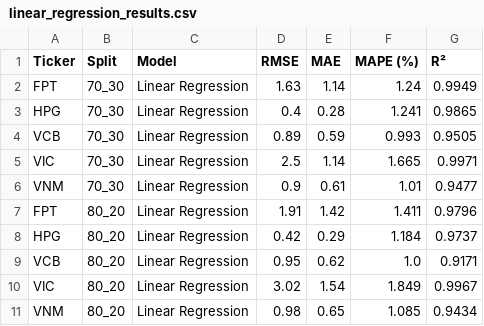
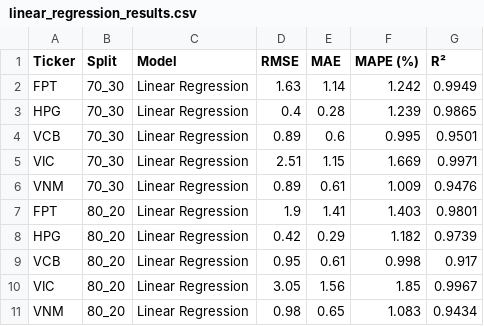
Before and after one commit to PhongNguyenTrung/stock-time-series, a CSV file: results/linear_regression/linear_regression_results.csv, drawn as a sheet.

Commit message:
Update summary and regression results; modify CSV data and refresh plots

```diff
--- a/results/linear_regression/linear_regression_results.csv
+++ b/results/linear_regression/linear_regression_results.csv
@@ -1,11 +1,11 @@
 Ticker,Split,Model,RMSE,MAE,MAPE (%),R²
-FPT,70_30,Linear Regression,1.63,1.14,1.24,0.9949
-HPG,70_30,Linear Regression,0.4,0.28,1.241,0.9865
-VCB,70_30,Linear Regression,0.89,0.59,0.993,0.9505
-VIC,70_30,Linear Regression,2.5,1.14,1.665,0.9971
-VNM,70_30,Linear Regression,0.9,0.61,1.01,0.9477
-FPT,80_20,Linear Regression,1.91,1.42,1.411,0.9796
-HPG,80_20,Linear Regression,0.42,0.29,1.184,0.9737
-VCB,80_20,Linear Regression,0.95,0.62,1.0,0.9171
-VIC,80_20,Linear Regression,3.02,1.54,1.849,0.9967
-VNM,80_20,Linear Regression,0.98,0.65,1.085,0.9434
+FPT,70_30,Linear Regression,1.63,1.14,1.242,0.9949
+HPG,70_30,Linear Regression,0.4,0.28,1.239,0.9865
+VCB,70_30,Linear Regression,0.89,0.6,0.995,0.9501
+VIC,70_30,Linear Regression,2.51,1.15,1.669,0.9971
+VNM,70_30,Linear Regression,0.89,0.61,1.009,0.9476
+FPT,80_20,Linear Regression,1.9,1.41,1.403,0.9801
+HPG,80_20,Linear Regression,0.42,0.29,1.182,0.9739
+VCB,80_20,Linear Regression,0.95,0.61,0.998,0.917
+VIC,80_20,Linear Regression,3.05,1.56,1.85,0.9967
+VNM,80_20,Linear Regression,0.98,0.65,1.083,0.9434
```
Also changed, not shown: results/eda/chapter3_summary.csv, 23 other files.
